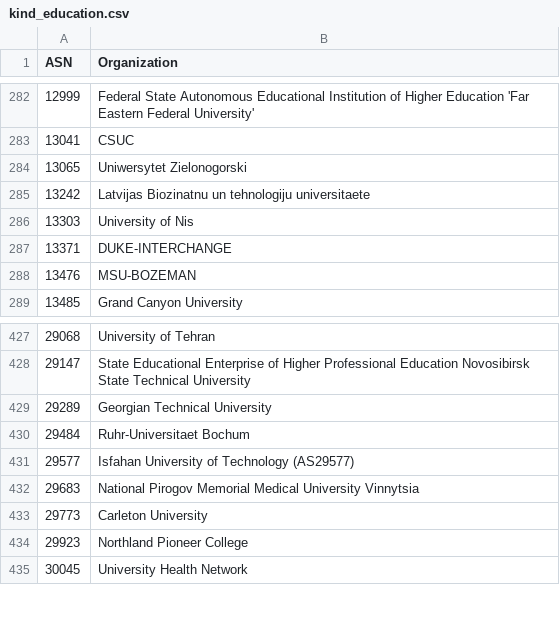
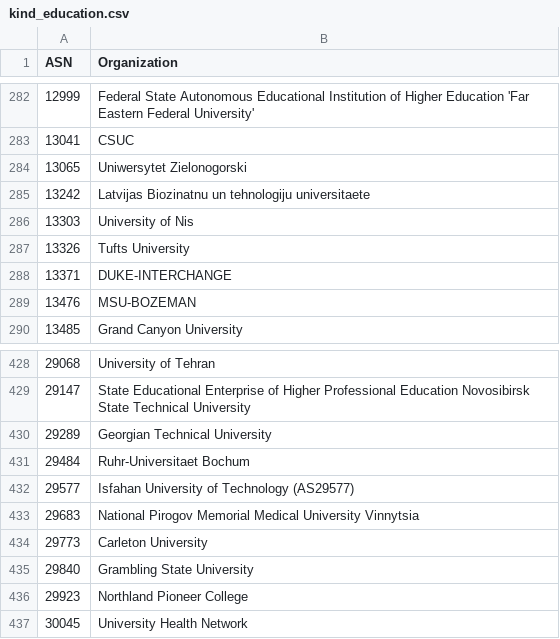
Before and after one commit to O-X-L/risk-db-lists, a CSV file: asn/kind_education.csv, drawn as a sheet; only a part is shown, gaps mark what is left out.

```diff
--- a/asn/kind_education.csv
+++ b/asn/kind_education.csv
@@ -286,2 +286,3 @@ ASN,Organization
 13303,University of Nis
+13326,Tufts University
 13371,DUKE-INTERCHANGE
@@ -433,2 +434,3 @@ ASN,Organization
 29773,Carleton University
+29840,Grambling State University
 29923,Northland Pioneer College
```
Also changed, not shown: asn/kind_hosting.csv, asn/kind_isp.csv, 37 other files.
